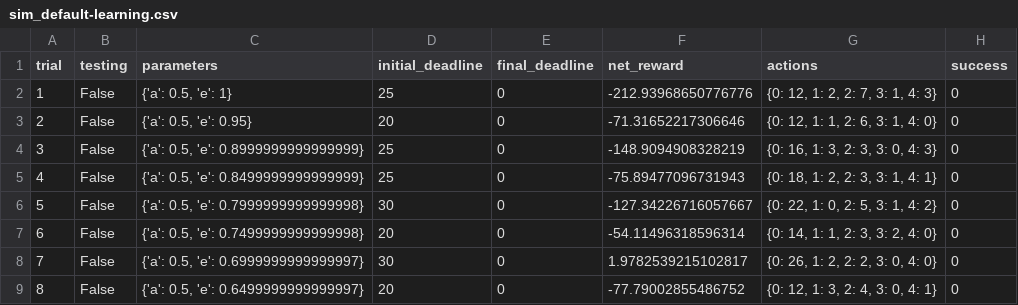
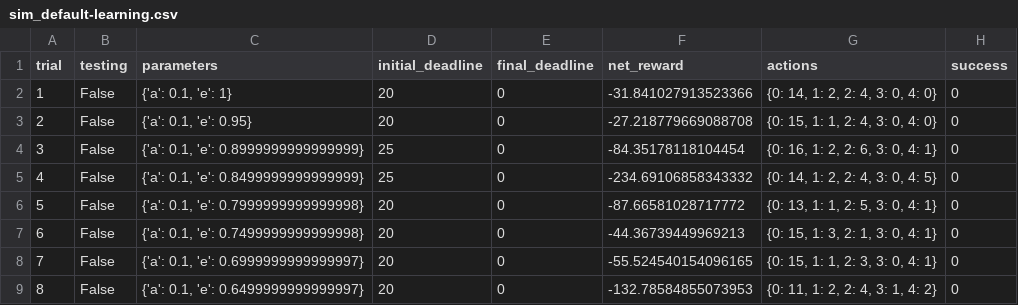
Before and after one commit to leyendecker/machine-learning, a CSV file: projects/smartcab/logs/sim_default-learning.csv, drawn as a sheet; only a part is shown; the diff covers the shown part only.

Commit message:
Review to smartcab

```diff
--- a/projects/smartcab/logs/sim_default-learning.csv
+++ b/projects/smartcab/logs/sim_default-learning.csv
@@ -1,9 +1,9 @@
 trial,testing,parameters,initial_deadline,final_deadline,net_reward,actions,success
-1,False,"{'a': 0.5, 'e': 1}",25,0,-212.93968650776776,"{0: 12, 1: 2, 2: 7, 3: 1, 4: 3}",0
-2,False,"{'a': 0.5, 'e': 0.95}",20,0,-71.31652217306646,"{0: 12, 1: 1, 2: 6, 3: 1, 4: 0}",0
-3,False,"{'a': 0.5, 'e': 0.8999999999999999}",25,0,-148.9094908328219,"{0: 16, 1: 3, 2: 3, 3: 0, 4: 3}",0
-4,False,"{'a': 0.5, 'e': 0.8499999999999999}",25,0,-75.89477096731943,"{0: 18, 1: 2, 2: 3, 3: 1, 4: 1}",0
-5,False,"{'a': 0.5, 'e': 0.7999999999999998}",30,0,-127.34226716057667,"{0: 22, 1: 0, 2: 5, 3: 1, 4: 2}",0
-6,False,"{'a': 0.5, 'e': 0.7499999999999998}",20,0,-54.11496318596314,"{0: 14, 1: 1, 2: 3, 3: 2, 4: 0}",0
-7,False,"{'a': 0.5, 'e': 0.6999999999999997}",30,0,1.9782539215102817,"{0: 26, 1: 2, 2: 2, 3: 0, 4: 0}",0
-8,False,"{'a': 0.5, 'e': 0.6499999999999997}",20,0,-77.79002855486752,"{0: 12, 1: 3, 2: 4, 3: 0, 4: 1}",0
+1,False,"{'a': 0.1, 'e': 1}",20,0,-31.841027913523366,"{0: 14, 1: 2, 2: 4, 3: 0, 4: 0}",0
+2,False,"{'a': 0.1, 'e': 0.95}",20,0,-27.218779669088708,"{0: 15, 1: 1, 2: 4, 3: 0, 4: 0}",0
+3,False,"{'a': 0.1, 'e': 0.8999999999999999}",25,0,-84.35178118104454,"{0: 16, 1: 2, 2: 6, 3: 0, 4: 1}",0
+4,False,"{'a': 0.1, 'e': 0.8499999999999999}",25,0,-234.69106858343332,"{0: 14, 1: 2, 2: 4, 3: 0, 4: 5}",0
+5,False,"{'a': 0.1, 'e': 0.7999999999999998}",20,0,-87.66581028717772,"{0: 13, 1: 1, 2: 5, 3: 0, 4: 1}",0
+6,False,"{'a': 0.1, 'e': 0.7499999999999998}",20,0,-44.36739449969213,"{0: 15, 1: 3, 2: 1, 3: 0, 4: 1}",0
+7,False,"{'a': 0.1, 'e': 0.6999999999999997}",20,0,-55.524540154096165,"{0: 15, 1: 1, 2: 3, 3: 0, 4: 1}",0
+8,False,"{'a': 0.1, 'e': 0.6499999999999997}",20,0,-132.78584855073953,"{0: 11, 1: 2, 2: 4, 3: 1, 4: 2}",0
```
Also changed, not shown: 98 edited cells elsewhere in this file, 6 other files.
